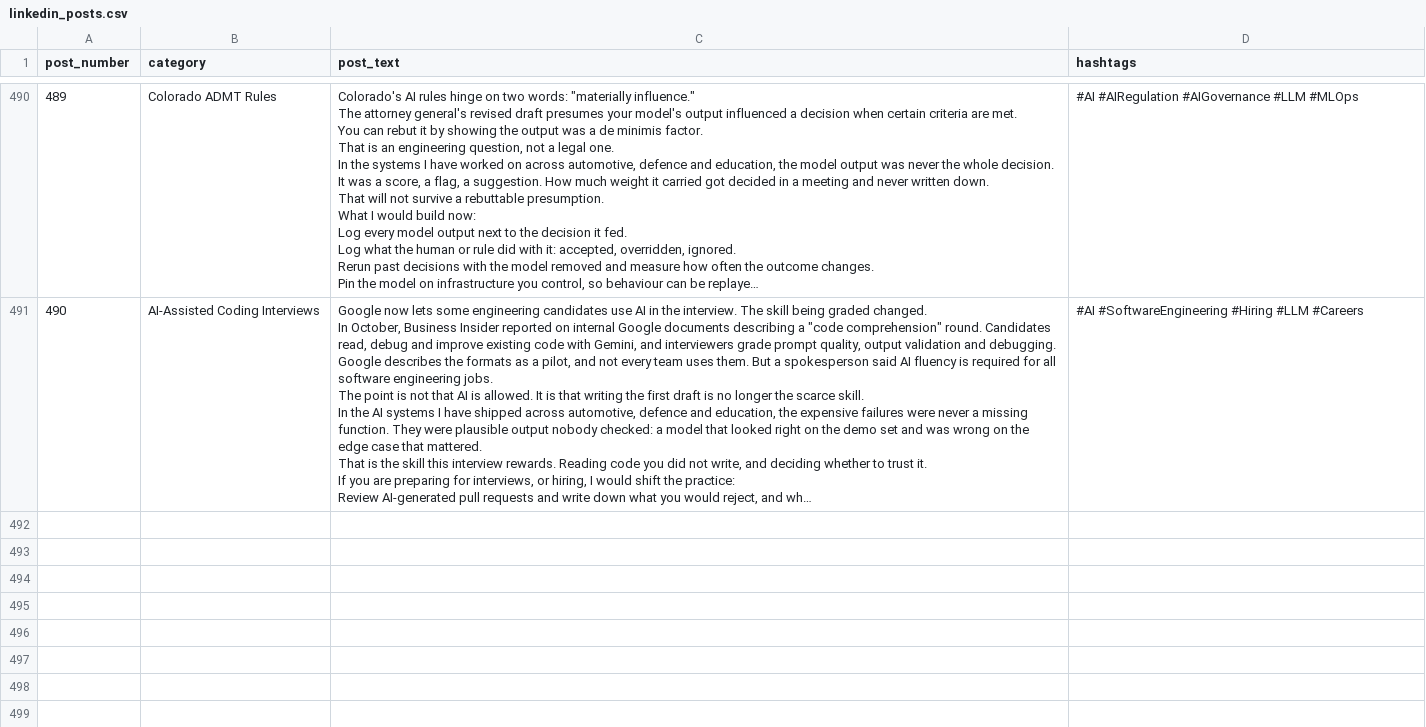
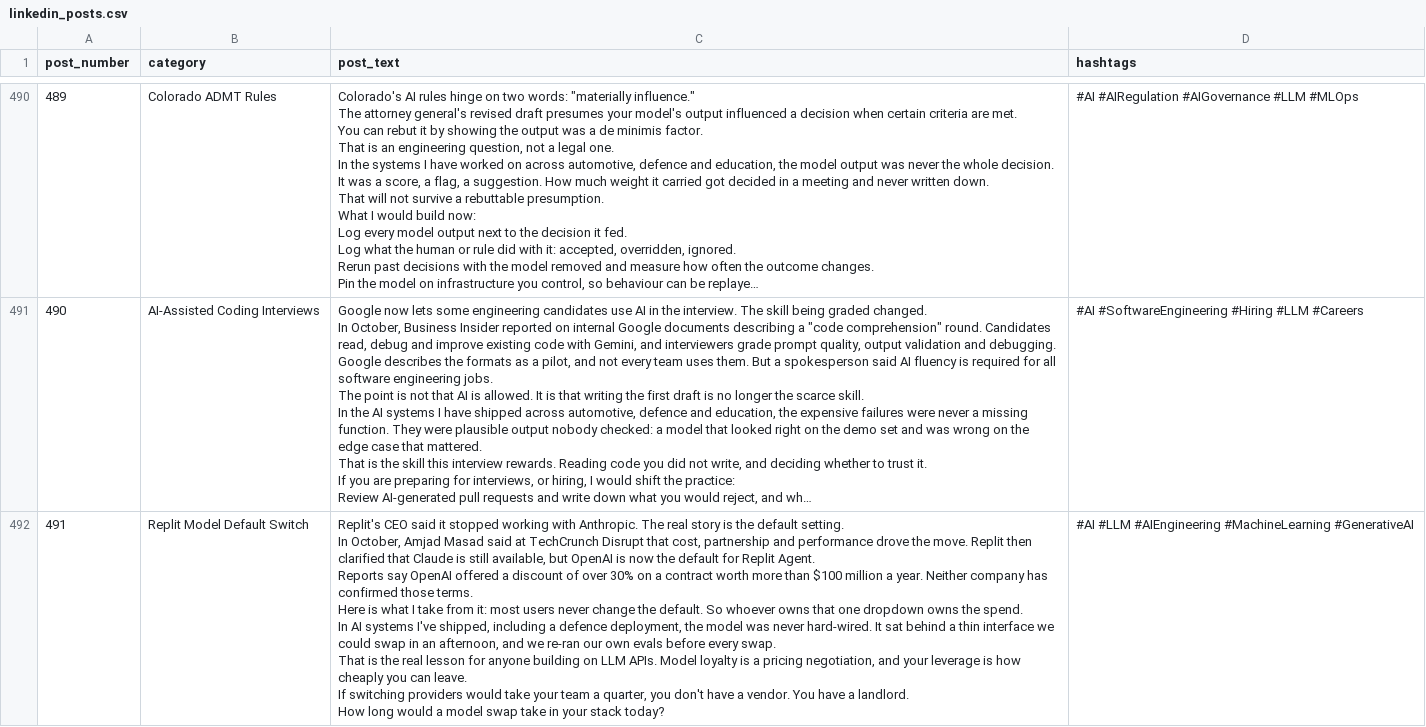
Before and after one commit to PranayMahendrakar/linkedin-auto-poster, a CSV file: linkedin_posts.csv, drawn as a sheet; only a part is shown, gaps mark what is left out; long unchanged cells end in …; ↵ is a line break in a cell; the diff names each change by its address in the sheet, - before the commit and + after, or states it on an @@ line.

```diff
--- a/linkedin_posts.csv
+++ b/linkedin_posts.csv
+row 492: 491 | Replit Model Default Switch | Replit's CEO said it stopped working with Anthropic. The real story is the default setting. ↵ In October, Amjad Masad said at TechCrunch Disrupt that cost, partnership and performance drove the move. Replit then clarified that Claude is still available, but OpenAI is now the default for Replit Agent. ↵ Reports say OpenAI offered a discount of over 30% on a contract worth more than $100 million a year. Neither company has confirmed those terms. ↵ Here is what I take from it: most users never change the default. So whoever owns that one dropdown owns the spend. ↵ In AI systems I've shipped, including a defence deployment, the model was never hard-wired. It sat behind a thin interface we could swap in an afternoon, and we re-ran our own evals before every swap. ↵ That is the real lesson for anyone building on LLM APIs. Model loyalty is a pricing negotiation, and your leverage is how cheaply you can leave. ↵ If switching providers would take your team a quarter, you don't have a vendor. You have a landlord. ↵ How long would a model swap take in your stack today? | #AI #LLM #AIEngineering #MachineLearning #GenerativeAI
```
Also changed, not shown: 1 other file.
